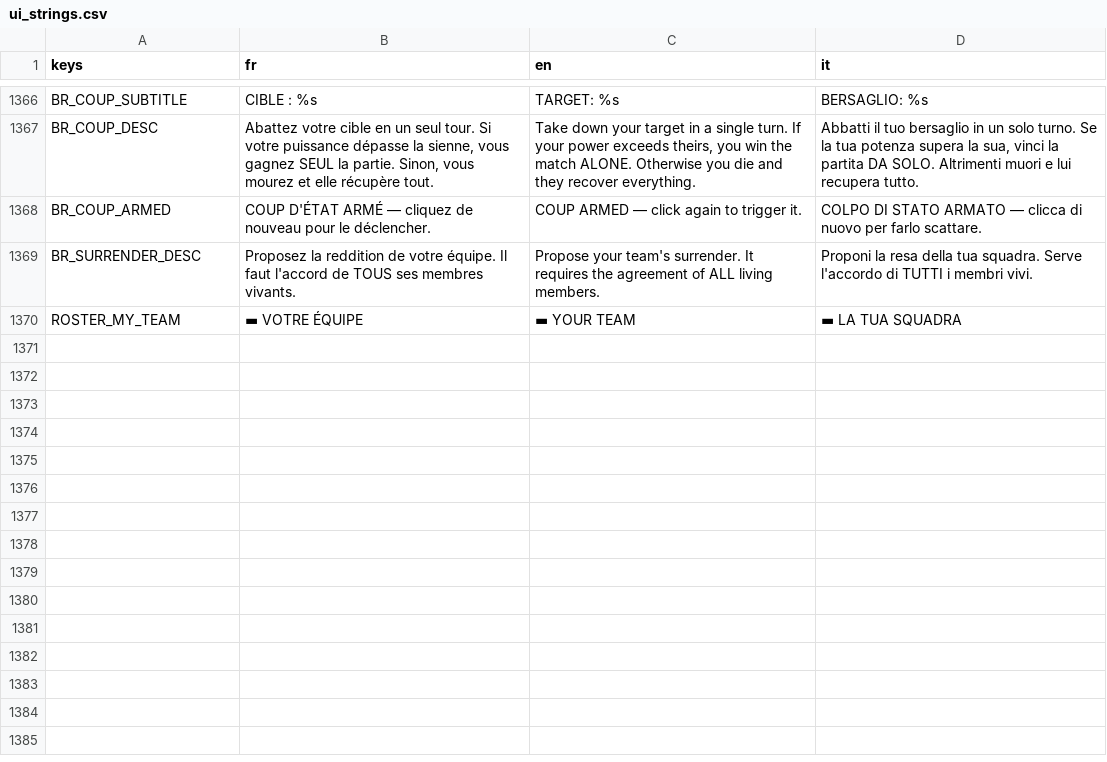
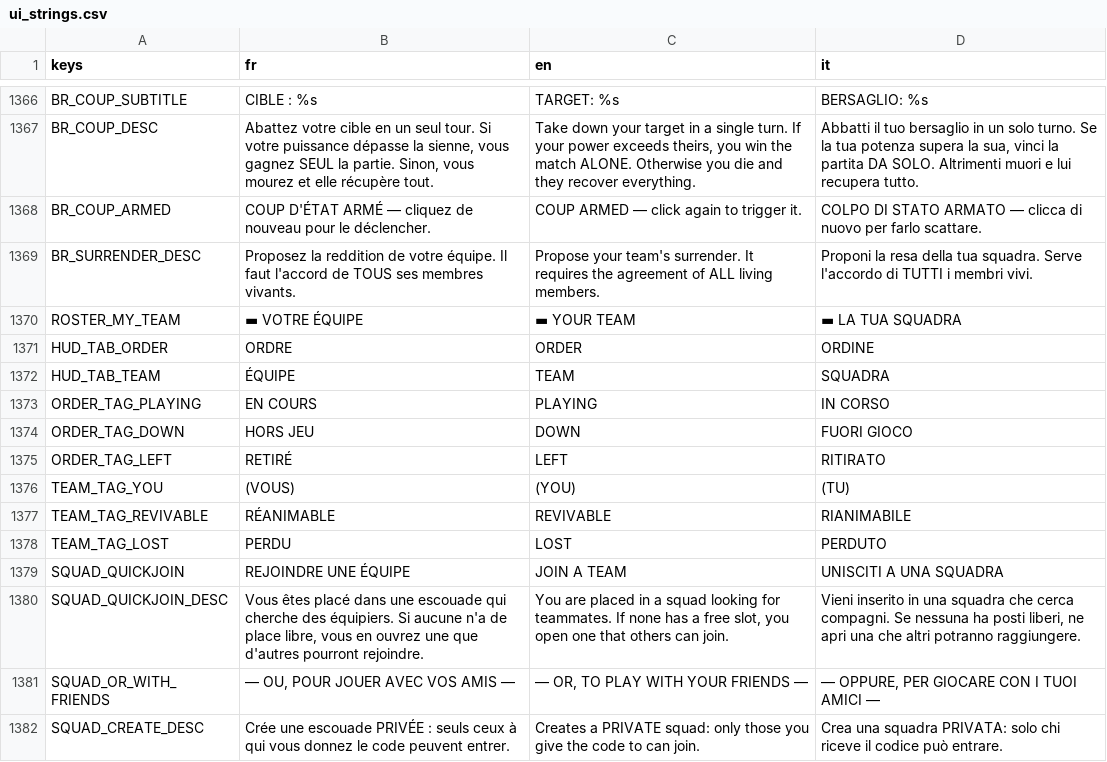
Before and after one commit to Hakim1195/Wasteland-Warfare-Frontend, a CSV file: translations/ui_strings.csv, drawn as a sheet; only a part is shown, gaps mark what is left out; the diff names each change by its address in the sheet, - before the commit and + after, or states it on an @@ line.

```diff
--- a/translations/ui_strings.csv
+++ b/translations/ui_strings.csv
+row 1371: HUD_TAB_ORDER | ORDRE | ORDER | ORDINE
+row 1372: HUD_TAB_TEAM | ÉQUIPE | TEAM | SQUADRA
+row 1373: ORDER_TAG_PLAYING | EN COURS | PLAYING | IN CORSO
+row 1374: ORDER_TAG_DOWN | HORS JEU | DOWN | FUORI GIOCO
+row 1375: ORDER_TAG_LEFT | RETIRÉ | LEFT | RITIRATO
+row 1376: TEAM_TAG_YOU | (VOUS) | (YOU) | (TU)
+row 1377: TEAM_TAG_REVIVABLE | RÉANIMABLE | REVIVABLE | RIANIMABILE
+row 1378: TEAM_TAG_LOST | PERDU | LOST | PERDUTO
+row 1379: SQUAD_QUICKJOIN | REJOINDRE UNE ÉQUIPE | JOIN A TEAM | UNISCITI A UNA SQUADRA
+row 1380: SQUAD_QUICKJOIN_DESC | Vous êtes placé dans une escouade qui cherche des équipiers. Si aucune n'a de place libre, vous en ouvrez une que d'autres pourront rejoindre. | You are placed in a squad looking for teammates. If none has a free slot, you open one that others can join. | Vieni inserito in una squadra che cerca compagni. Se nessuna ha posti liberi, ne apri una che altri potranno raggiungere.
+row 1381: SQUAD_OR_WITH_FRIENDS | — OU, POUR JOUER AVEC VOS AMIS — | — OR, TO PLAY WITH YOUR FRIENDS — | — OPPURE, PER GIOCARE CON I TUOI AMICI —
+row 1382: SQUAD_CREATE_DESC | Crée une escouade PRIVÉE : seuls ceux à qui vous donnez le code peuvent entrer. | Creates a PRIVATE squad: only those you give the code to can join. | Crea una squadra PRIVATA: solo chi riceve il codice può entrare.
```
Also changed, not shown: 10 other files.
